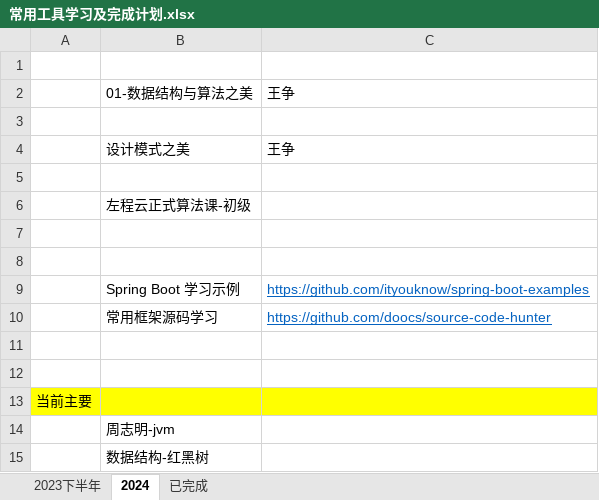
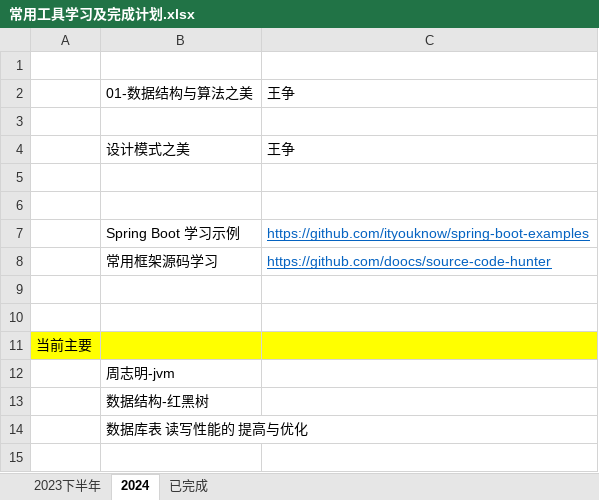
Before and after one commit to jiaolong1988/summary, an Excel workbook: 1-学习内容/常用工具学习及完成计划.xlsx, sheet 2024, drawn as a sheet; values as stored, in another font and other column widths than the file's, no borders; removed rows and columns are numbered as before the commit, all else as after; the diff names each change by its address in the sheet, - before the commit and + after, or states it on an @@ line.

```diff
--- a/1-学习内容/常用工具学习及完成计划.xlsx (sheet 2024)
+++ b/1-学习内容/常用工具学习及完成计划.xlsx (sheet 2024)
-row 6:  | 左程云正式算法课-初级
-row 7: (empty)
+row 14:  | 数据库表 读写性能的 提高与优化
```
Also changed, not shown: 8 other files.
